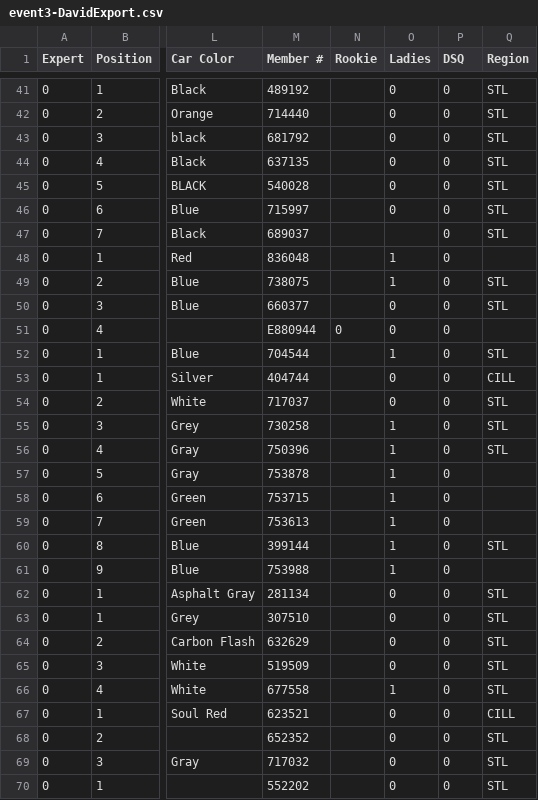
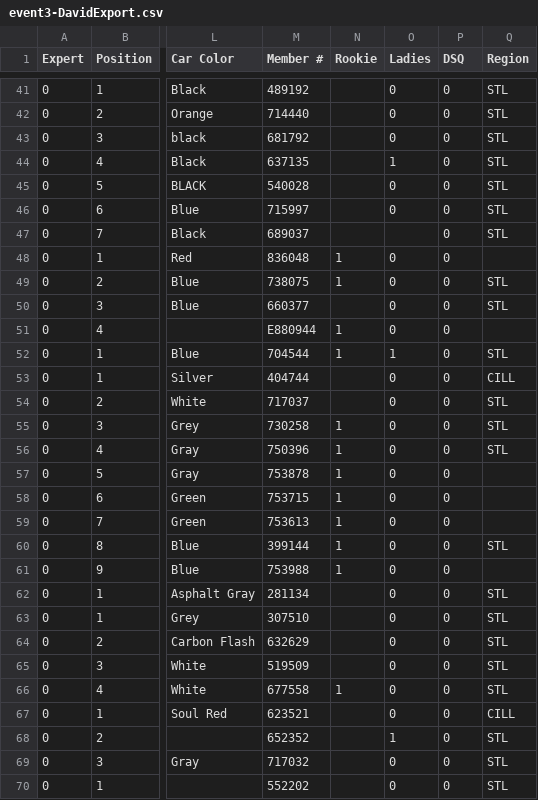
Before and after one commit to DavidZemon/SccaSoloPointsCalculator, a CSV file: SampleData/2025/event3-DavidExport.csv, drawn as a sheet; only a part is shown, gaps mark what is left out; the diff covers the shown part only; the diff names each change by its address in the sheet, - before the commit and + after, or states it on an @@ line.

Commit message:
chore: Fix E3 ladies/novice columns

```diff
--- a/SampleData/2025/event3-DavidExport.csv
+++ b/SampleData/2025/event3-DavidExport.csv
-O44 (Ladies): 0
+O44 (Ladies): 1
-N48:N49 (Rookie): (empty)
+N48:N49 (Rookie): 1
-O48:O49 (Ladies): 1
+O48:O49 (Ladies): 0
-N51 (Rookie): 0
+N51 (Rookie): 1
-N52 (Rookie): (empty)
+N52 (Rookie): 1
-N55:N61 (Rookie): (empty)
+N55:N61 (Rookie): 1
-O55:O61 (Ladies): 1
+O55:O61 (Ladies): 0
-N66 (Rookie): (empty)
+N66 (Rookie): 1
-O66 (Ladies): 1
+O66 (Ladies): 0
-O68 (Ladies): 0
+O68 (Ladies): 1
```
Also changed, not shown: 75 edited cells elsewhere in this file.
